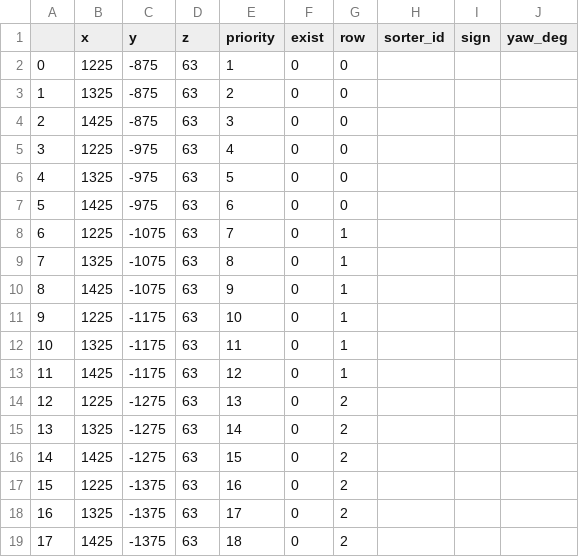
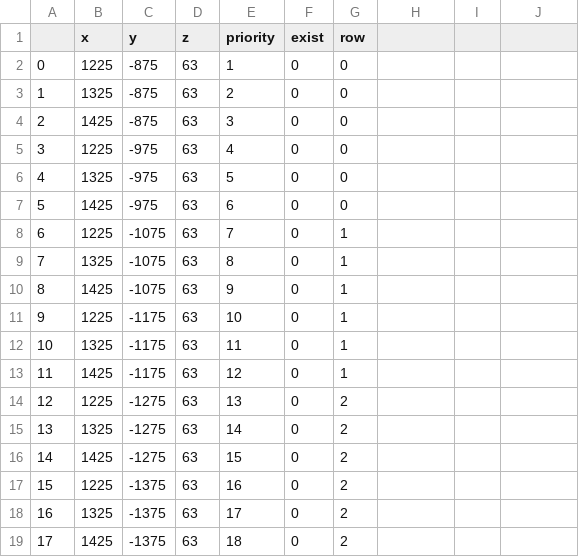
Before and after one commit to catchrobo2022/catchrobo_robot, a CSV file: catchrobo_manager/config/blue_shoot.csv, drawn as a sheet; the diff names each change by its address in the sheet, - before the commit and + after, or states it on an @@ line.

```diff
--- a/catchrobo_manager/config/blue_shoot.csv
+++ b/catchrobo_manager/config/blue_shoot.csv
-H1: sorter_id
+H1: (empty)
-I1: sign
+I1: (empty)
-J1: yaw_deg
+J1: (empty)
```
Also changed, not shown: catchrobo_manager/config/blue_jagarico.csv, catchrobo_manager/config/red_jagarico.csv, 5 other files.
